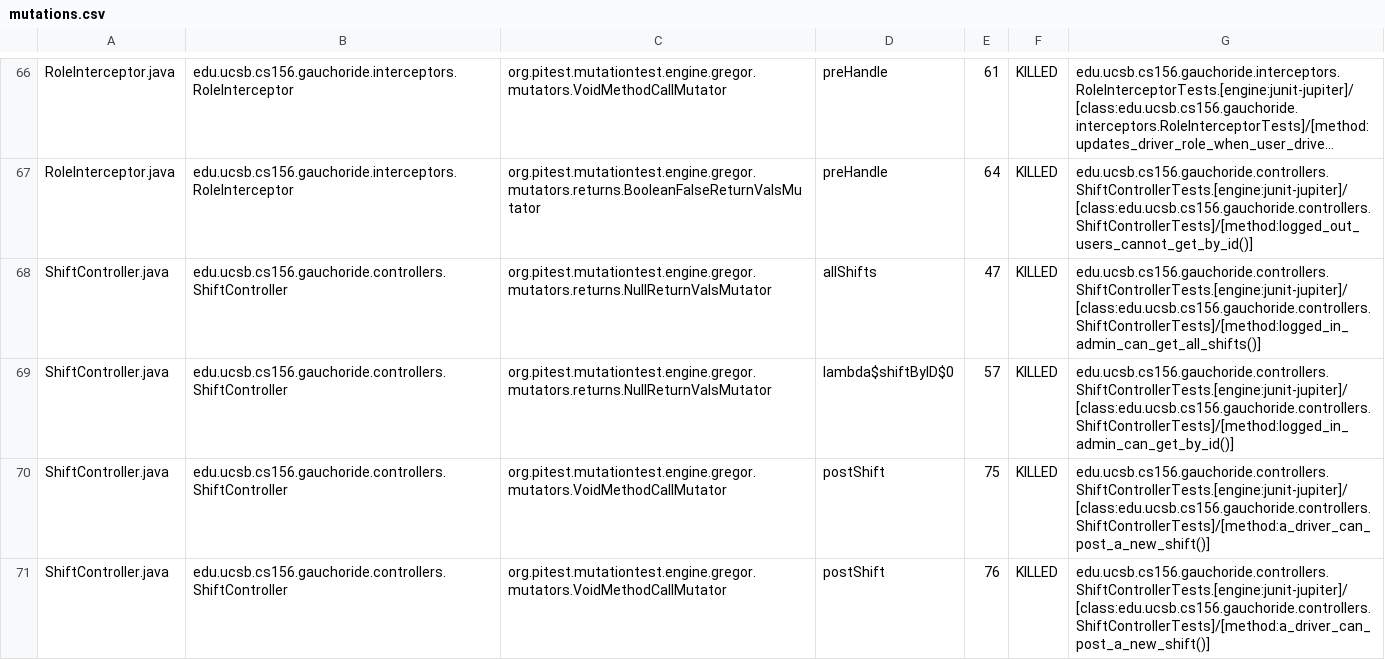
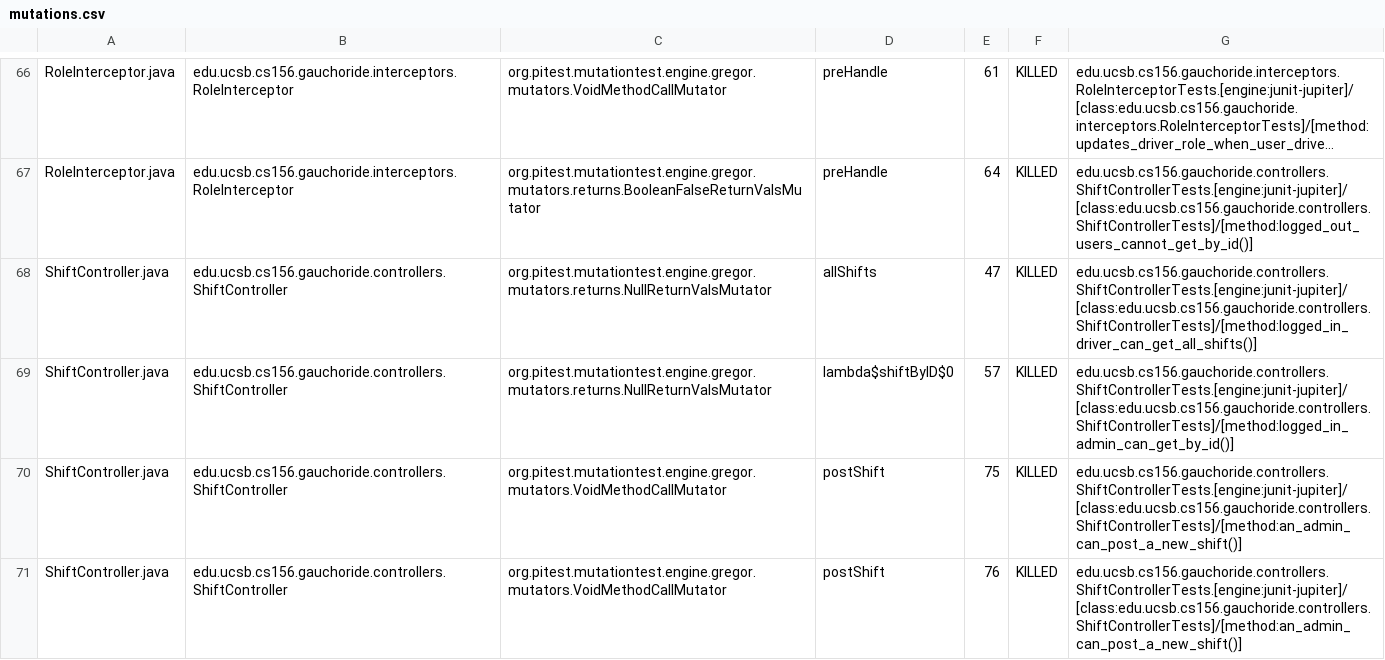
Before and after one commit to ucsb-cs156-m23/proj-gauchoride-m23-9am-2, a CSV file: prs/53/pitest/mutations.csv, drawn as a sheet; only a part is shown, gaps mark what is left out; long unchanged cells end in …; the diff covers the shown part only; the diff names each change by its address in the sheet, - before the commit and + after, or states it on an @@ line.

Commit message:
Deploying to gh-pages from @ ucsb-cs156-m23/proj-gauchoride-m23-9am-2@dd880755a7f11fac6f24be8ed9efd52a5d99b80b 🚀

```diff
--- a/prs/53/pitest/mutations.csv
+++ b/prs/53/pitest/mutations.csv
-G68: edu.ucsb.cs156.gauchoride.controllers.ShiftControllerTests.[engine:junit-jupiter]/[class:edu.ucsb.cs156.gauchoride.controllers.ShiftControllerTests]/[method:logged_in_admin_can_get_all_shifts()]
+G68: edu.ucsb.cs156.gauchoride.controllers.ShiftControllerTests.[engine:junit-jupiter]/[class:edu.ucsb.cs156.gauchoride.controllers.ShiftControllerTests]/[method:logged_in_driver_can_get_all_shifts()]
-G70:G71: edu.ucsb.cs156.gauchoride.controllers.ShiftControllerTests.[engine:junit-jupiter]/[class:edu.ucsb.cs156.gauchoride.controllers.ShiftControllerTests]/[method:a_driver_can_post_a_new_shift()]
+G70:G71: edu.ucsb.cs156.gauchoride.controllers.ShiftControllerTests.[engine:junit-jupiter]/[class:edu.ucsb.cs156.gauchoride.controllers.ShiftControllerTests]/[method:an_admin_can_post_a_new_shift()]
```
Also changed, not shown: 38 edited cells elsewhere in this file, 14 other files.
